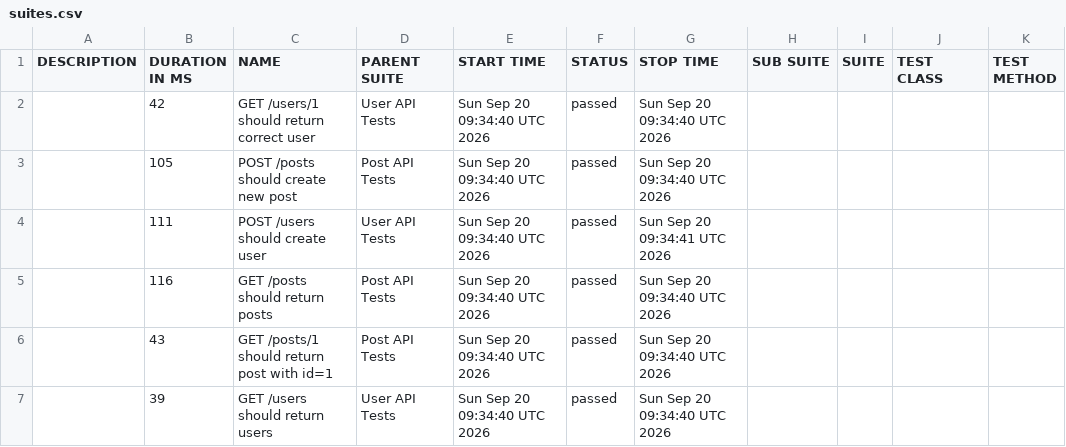
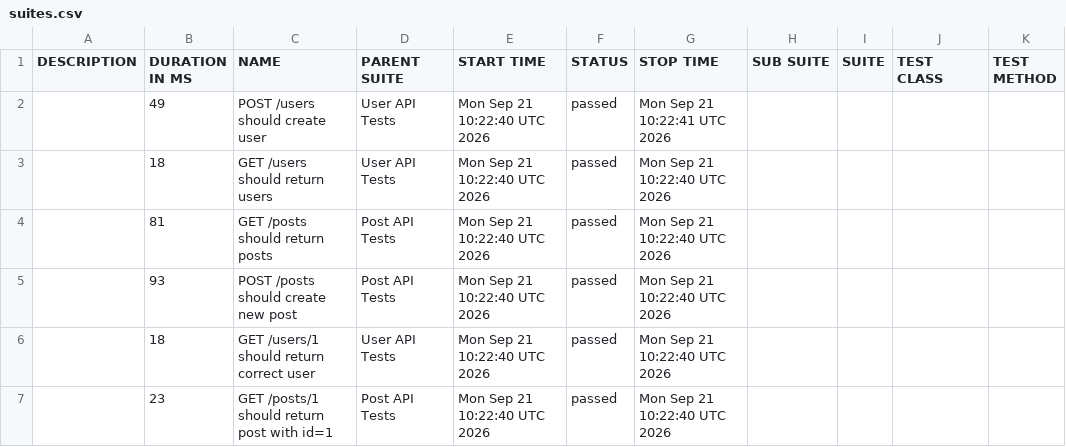
Before and after one commit to AnhAutomationTester/API_Automation_Mocha, a CSV file: data/suites.csv, drawn as a sheet.

```diff
--- a/data/suites.csv
+++ b/data/suites.csv
@@ -1,7 +1,7 @@
 "DESCRIPTION","DURATION IN MS","NAME","PARENT SUITE","START TIME","STATUS","STOP TIME","SUB SUITE","SUITE","TEST CLASS","TEST METHOD"
-"","42","GET /users/1 should return correct user","User API Tests","Sun Sep 20 09:34:40 UTC 2026","passed","Sun Sep 20 09:34:40 UTC 2026","","","",""
-"","105","POST /posts should create new post","Post API Tests","Sun Sep 20 09:34:40 UTC 2026","passed","Sun Sep 20 09:34:40 UTC 2026","","","",""
-"","111","POST /users should create user","User API Tests","Sun Sep 20 09:34:40 UTC 2026","passed","Sun Sep 20 09:34:41 UTC 2026","","","",""
-"","116","GET /posts should return posts","Post API Tests","Sun Sep 20 09:34:40 UTC 2026","passed","Sun Sep 20 09:34:40 UTC 2026","","","",""
-"","43","GET /posts/1 should return post with id=1","Post API Tests","Sun Sep 20 09:34:40 UTC 2026","passed","Sun Sep 20 09:34:40 UTC 2026","","","",""
-"","39","GET /users should return users","User API Tests","Sun Sep 20 09:34:40 UTC 2026","passed","Sun Sep 20 09:34:40 UTC 2026","","","",""
+"","49","POST /users should create user","User API Tests","Mon Sep 21 10:22:40 UTC 2026","passed","Mon Sep 21 10:22:41 UTC 2026","","","",""
+"","18","GET /users should return users","User API Tests","Mon Sep 21 10:22:40 UTC 2026","passed","Mon Sep 21 10:22:40 UTC 2026","","","",""
+"","81","GET /posts should return posts","Post API Tests","Mon Sep 21 10:22:40 UTC 2026","passed","Mon Sep 21 10:22:40 UTC 2026","","","",""
+"","93","POST /posts should create new post","Post API Tests","Mon Sep 21 10:22:40 UTC 2026","passed","Mon Sep 21 10:22:40 UTC 2026","","","",""
+"","18","GET /users/1 should return correct user","User API Tests","Mon Sep 21 10:22:40 UTC 2026","passed","Mon Sep 21 10:22:40 UTC 2026","","","",""
+"","23","GET /posts/1 should return post with id=1","Post API Tests","Mon Sep 21 10:22:40 UTC 2026","passed","Mon Sep 21 10:22:40 UTC 2026","","","",""
```
Also changed, not shown: 50 other files.
